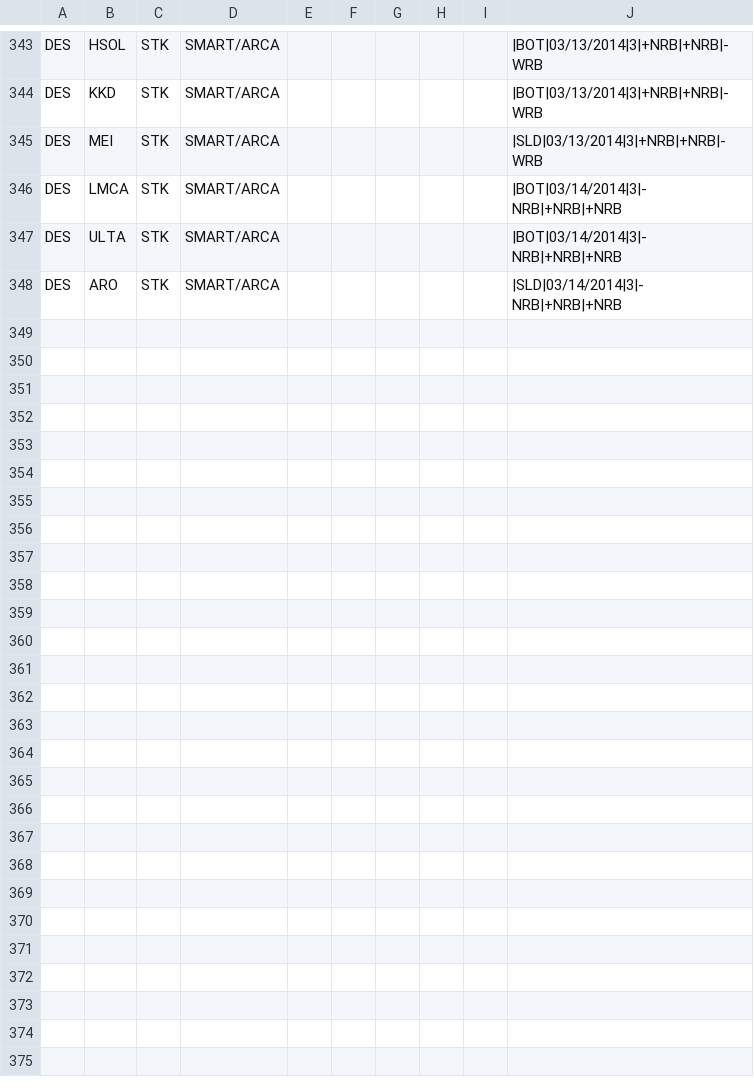
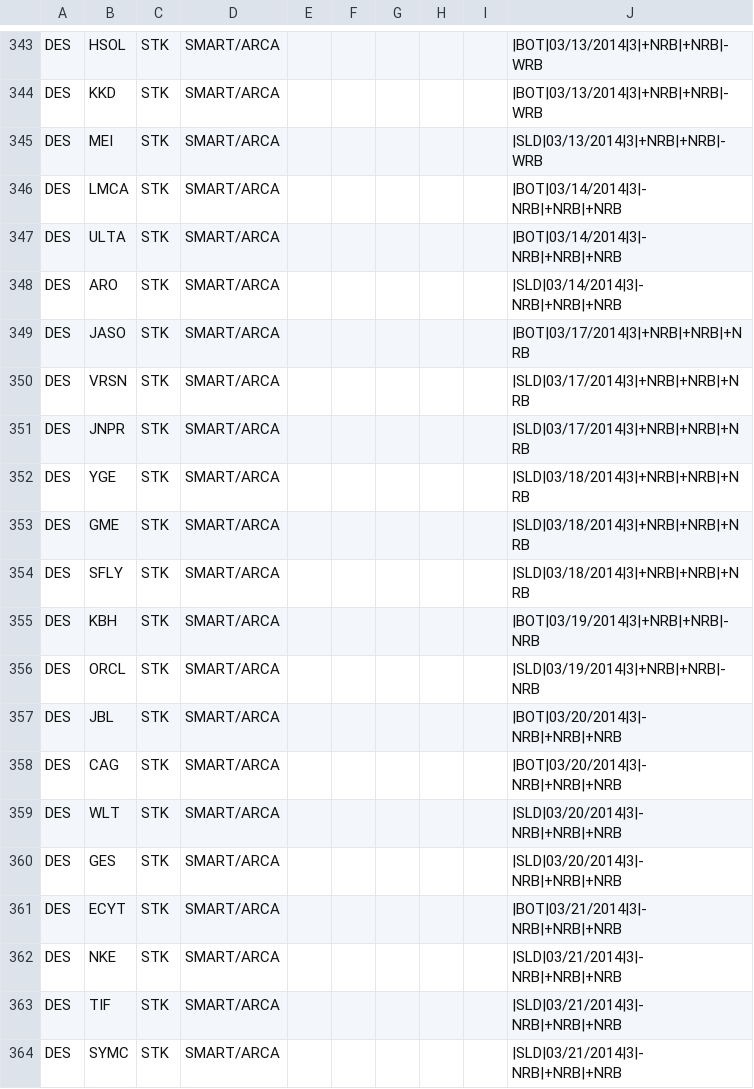
Before and after one commit to trade-manager/trade-manager, a CSV file: db/GapperTraded-2014.csv, drawn as a sheet; only a part is shown, gaps mark what is left out.

Commit message:
Update weekly gappers

```diff
--- a/db/GapperTraded-2014.csv
+++ b/db/GapperTraded-2014.csv
@@ -348 +348,17 @@ DES,ULTA,STK,SMART/ARCA,,,,,,|BOT|03/14/2014|3|-NRB|+NRB|+NRB
 DES,ARO,STK,SMART/ARCA,,,,,,|SLD|03/14/2014|3|-NRB|+NRB|+NRB
+DES,JASO,STK,SMART/ARCA,,,,,,|BOT|03/17/2014|3|+NRB|+NRB|+NRB
+DES,VRSN,STK,SMART/ARCA,,,,,,|SLD|03/17/2014|3|+NRB|+NRB|+NRB
+DES,JNPR,STK,SMART/ARCA,,,,,,|SLD|03/17/2014|3|+NRB|+NRB|+NRB
+DES,YGE,STK,SMART/ARCA,,,,,,|SLD|03/18/2014|3|+NRB|+NRB|+NRB
+DES,GME,STK,SMART/ARCA,,,,,,|SLD|03/18/2014|3|+NRB|+NRB|+NRB
+DES,SFLY,STK,SMART/ARCA,,,,,,|SLD|03/18/2014|3|+NRB|+NRB|+NRB
+DES,KBH,STK,SMART/ARCA,,,,,,|BOT|03/19/2014|3|+NRB|+NRB|-NRB
+DES,ORCL,STK,SMART/ARCA,,,,,,|SLD|03/19/2014|3|+NRB|+NRB|-NRB
+DES,JBL,STK,SMART/ARCA,,,,,,|BOT|03/20/2014|3|-NRB|+NRB|+NRB
+DES,CAG,STK,SMART/ARCA,,,,,,|BOT|03/20/2014|3|-NRB|+NRB|+NRB
+DES,WLT,STK,SMART/ARCA,,,,,,|SLD|03/20/2014|3|-NRB|+NRB|+NRB
+DES,GES,STK,SMART/ARCA,,,,,,|SLD|03/20/2014|3|-NRB|+NRB|+NRB
+DES,ECYT,STK,SMART/ARCA,,,,,,|BOT|03/21/2014|3|-NRB|+NRB|+NRB
+DES,NKE,STK,SMART/ARCA,,,,,,|SLD|03/21/2014|3|-NRB|+NRB|+NRB
+DES,TIF,STK,SMART/ARCA,,,,,,|SLD|03/21/2014|3|-NRB|+NRB|+NRB
+DES,SYMC,STK,SMART/ARCA,,,,,,|SLD|03/21/2014|3|-NRB|+NRB|+NRB
```
